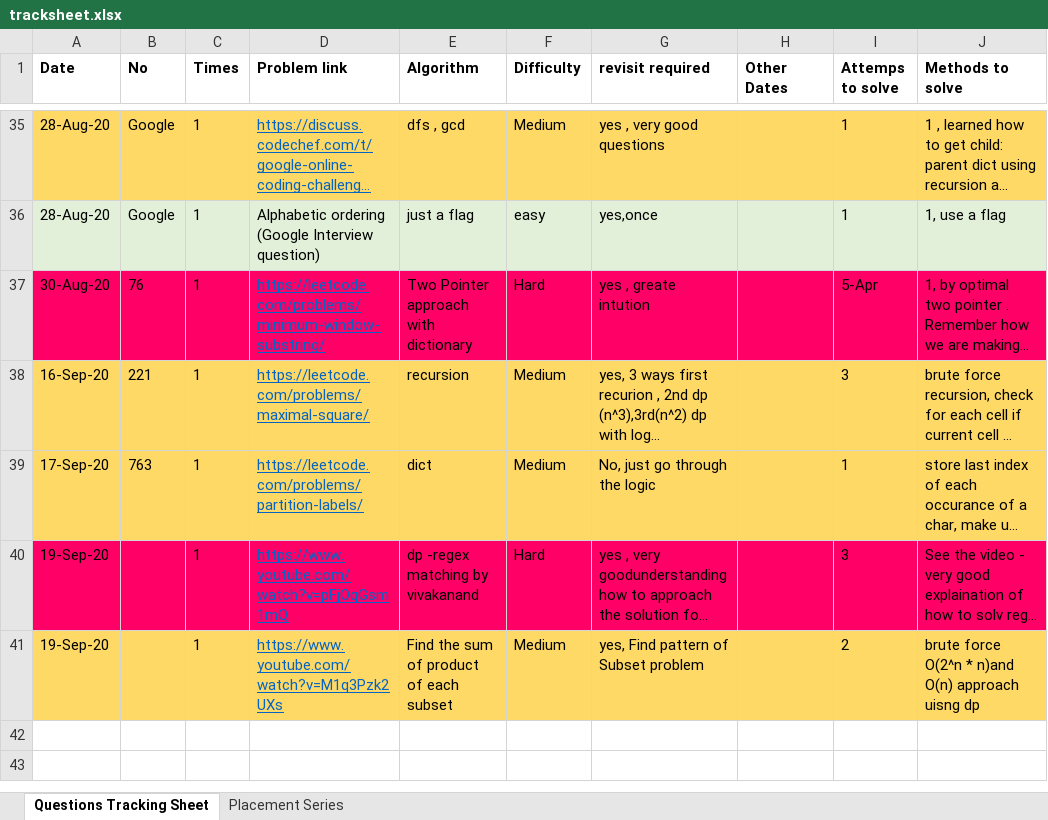
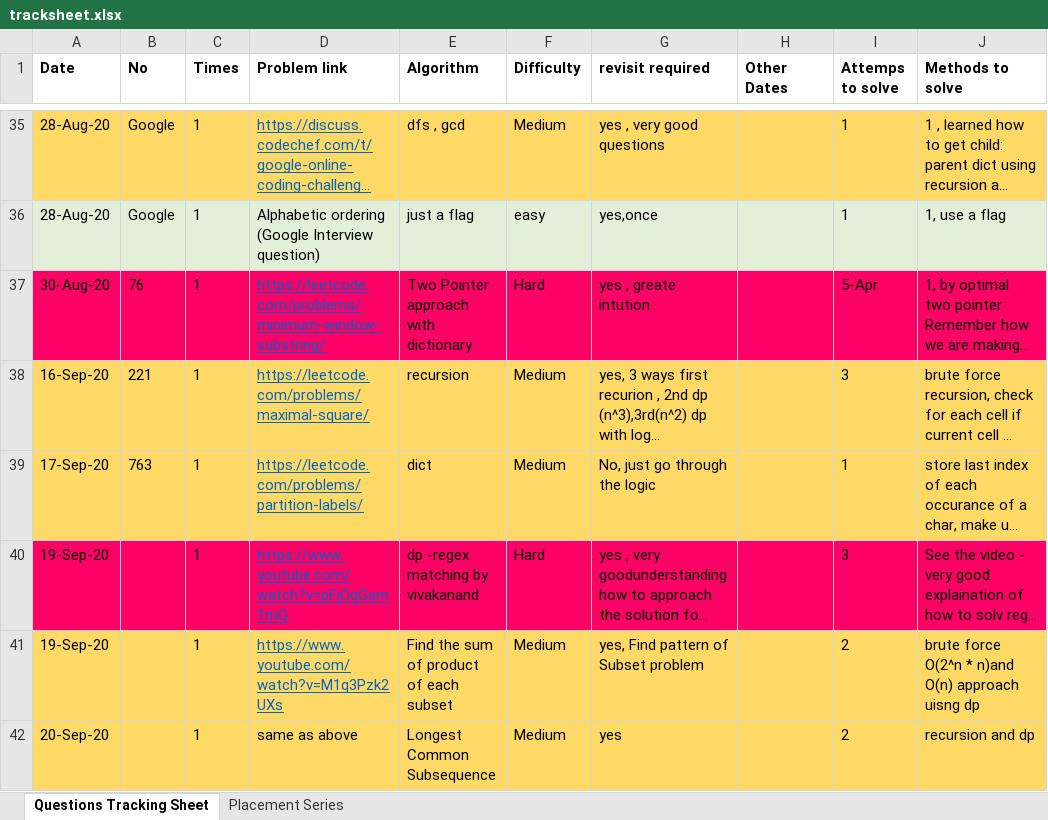
Before and after one commit to mohitsinghnegi1/CodingQuestions, an Excel workbook: tracksheet.xlsx, sheet Questions Tracking Sheet, drawn as a sheet; only a part is shown, gaps mark what is left out; long unchanged cells end in …; values as stored, in another font and other column widths than the file's, no borders; the diff names each change by its address in the sheet, - before the commit and + after, or states it on an @@ line.

Commit message:
20 Sept 2020

```diff
--- a/tracksheet.xlsx (sheet Questions Tracking Sheet)
+++ b/tracksheet.xlsx (sheet Questions Tracking Sheet)
+row 42: 20-Sep-20 |  | 1 | same as above | Longest Common Subsequence | Medium | yes |  | 2 | recursion and dp
```
